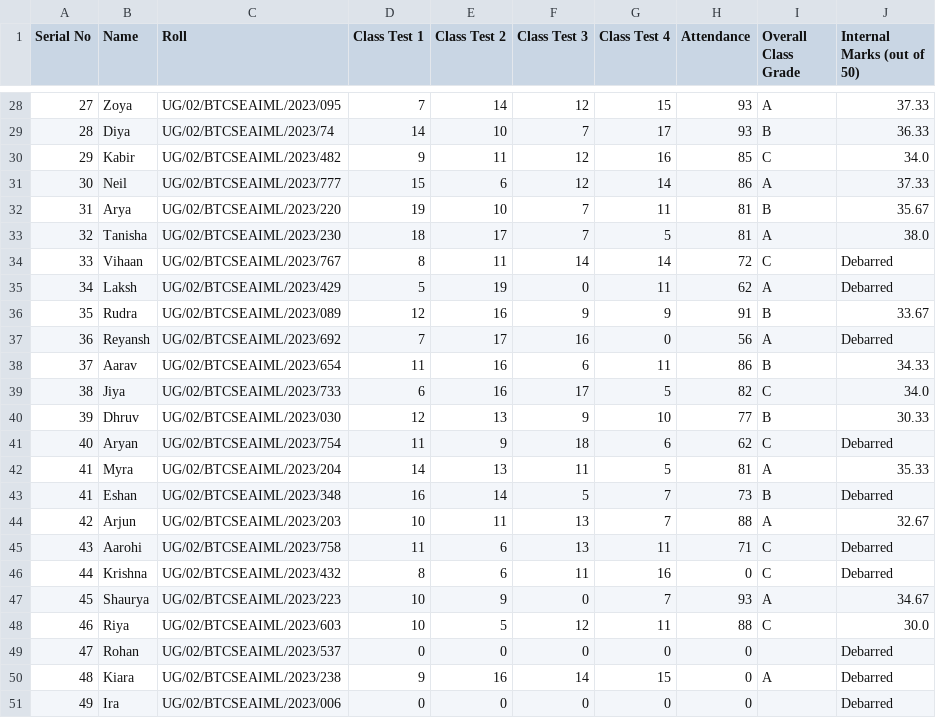
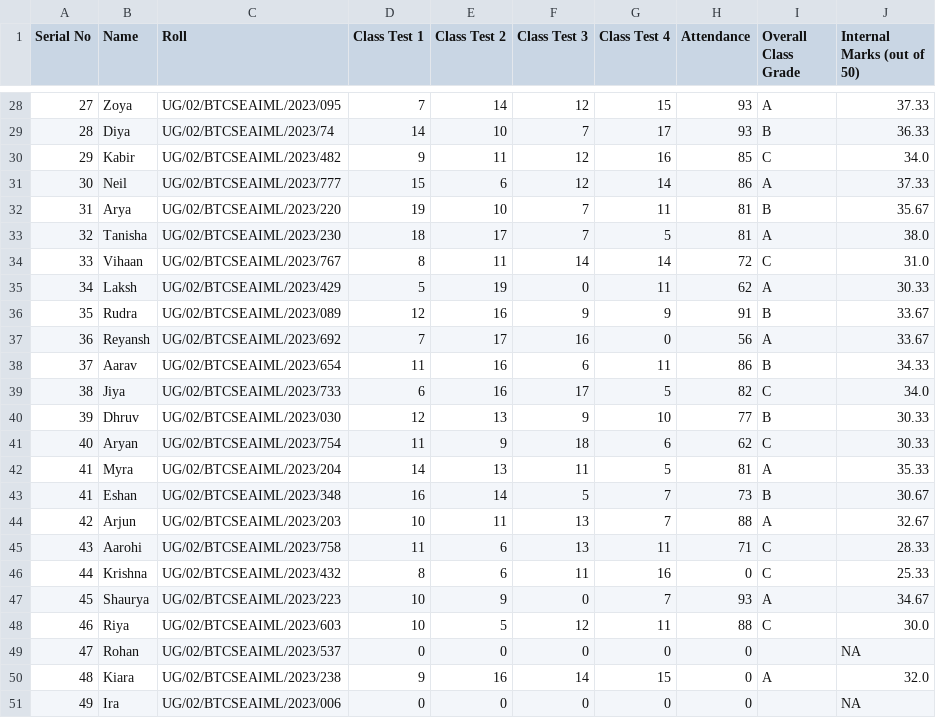
Before and after one commit to Sandip-Maity-2023/Logic-building-with-Python, a CSV file: Exploratory Data Analysis Lab/Project/Final_Internal_Marks.csv, drawn as a sheet; only a part is shown, gaps mark what is left out; the diff covers the shown part only.

```diff
--- a/Exploratory Data Analysis Lab/Project/Final_Internal_Marks.csv
+++ b/Exploratory Data Analysis Lab/Project/Final_Internal_Marks.csv
@@ -33,6 +33,6 @@ Serial No,Name,Roll,Class Test 1,Class Test 2,Class Test 3,Class Test 4,Attendan
 32,Tanisha,UG/02/BTCSEAIML/2023/230,18,17,7,5,81,A,38.0
-33,Vihaan,UG/02/BTCSEAIML/2023/767,8,11,14,14,72,C,Debarred
-34,Laksh,UG/02/BTCSEAIML/2023/429,5,19,0,11,62,A,Debarred
+33,Vihaan,UG/02/BTCSEAIML/2023/767,8,11,14,14,72,C,31.0
+34,Laksh,UG/02/BTCSEAIML/2023/429,5,19,0,11,62,A,30.33
 35,Rudra,UG/02/BTCSEAIML/2023/089,12,16,9,9,91,B,33.67
-36,Reyansh,UG/02/BTCSEAIML/2023/692,7,17,16,0,56,A,Debarred
+36,Reyansh,UG/02/BTCSEAIML/2023/692,7,17,16,0,56,A,33.67
 37,Aarav,UG/02/BTCSEAIML/2023/654,11,16,6,11,86,B,34.33
@@ -40,12 +40,12 @@ Serial No,Name,Roll,Class Test 1,Class Test 2,Class Test 3,Class Test 4,Attendan
 39,Dhruv,UG/02/BTCSEAIML/2023/030,12,13,9,10,77,B,30.33
-40,Aryan,UG/02/BTCSEAIML/2023/754,11,9,18,6,62,C,Debarred
+40,Aryan,UG/02/BTCSEAIML/2023/754,11,9,18,6,62,C,30.33
 41,Myra,UG/02/BTCSEAIML/2023/204,14,13,11,5,81,A,35.33
-41,Eshan,UG/02/BTCSEAIML/2023/348,16,14,5,7,73,B,Debarred
+41,Eshan,UG/02/BTCSEAIML/2023/348,16,14,5,7,73,B,30.67
 42,Arjun,UG/02/BTCSEAIML/2023/203,10,11,13,7,88,A,32.67
-43,Aarohi,UG/02/BTCSEAIML/2023/758,11,6,13,11,71,C,Debarred
-44,Krishna,UG/02/BTCSEAIML/2023/432,8,6,11,16,0,C,Debarred
+43,Aarohi,UG/02/BTCSEAIML/2023/758,11,6,13,11,71,C,28.33
+44,Krishna,UG/02/BTCSEAIML/2023/432,8,6,11,16,0,C,25.33
 45,Shaurya,UG/02/BTCSEAIML/2023/223,10,9,0,7,93,A,34.67
 46,Riya,UG/02/BTCSEAIML/2023/603,10,5,12,11,88,C,30.0
-47,Rohan,UG/02/BTCSEAIML/2023/537,0,0,0,0,0,,Debarred
-48,Kiara,UG/02/BTCSEAIML/2023/238,9,16,14,15,0,A,Debarred
-49,Ira,UG/02/BTCSEAIML/2023/006,0,0,0,0,0,,Debarred
+47,Rohan,UG/02/BTCSEAIML/2023/537,0,0,0,0,0,,NA
+48,Kiara,UG/02/BTCSEAIML/2023/238,9,16,14,15,0,A,32.0
+49,Ira,UG/02/BTCSEAIML/2023/006,0,0,0,0,0,,NA
```
Also changed, not shown: 10 edited cells elsewhere in this file, Exploratory Data Analysis Lab/Day 3/Book3.csv, 16 other files.
